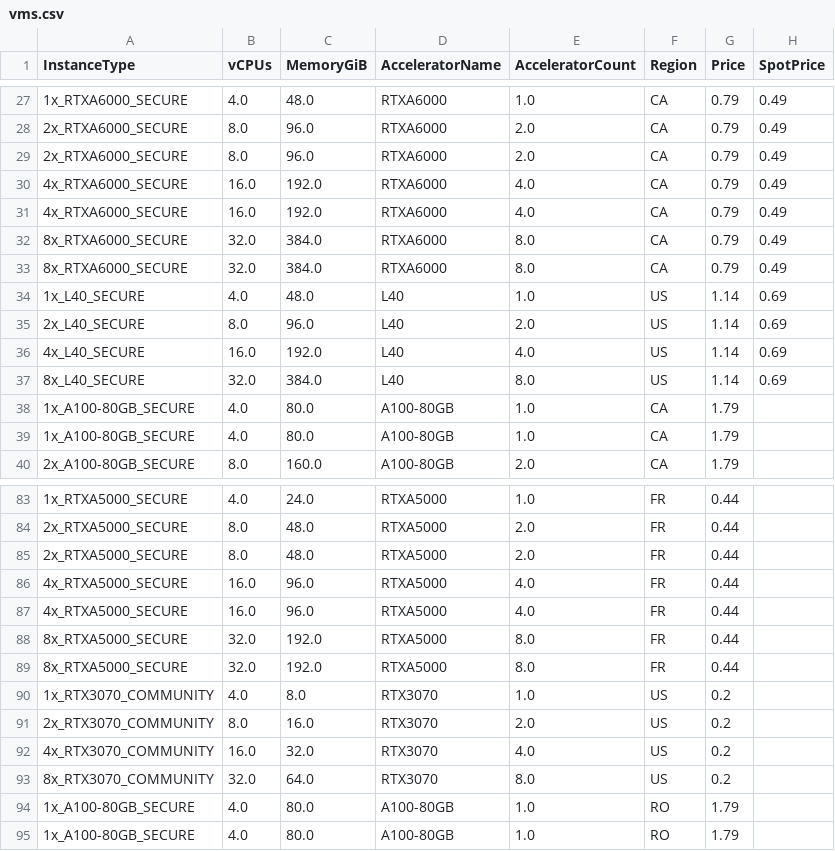
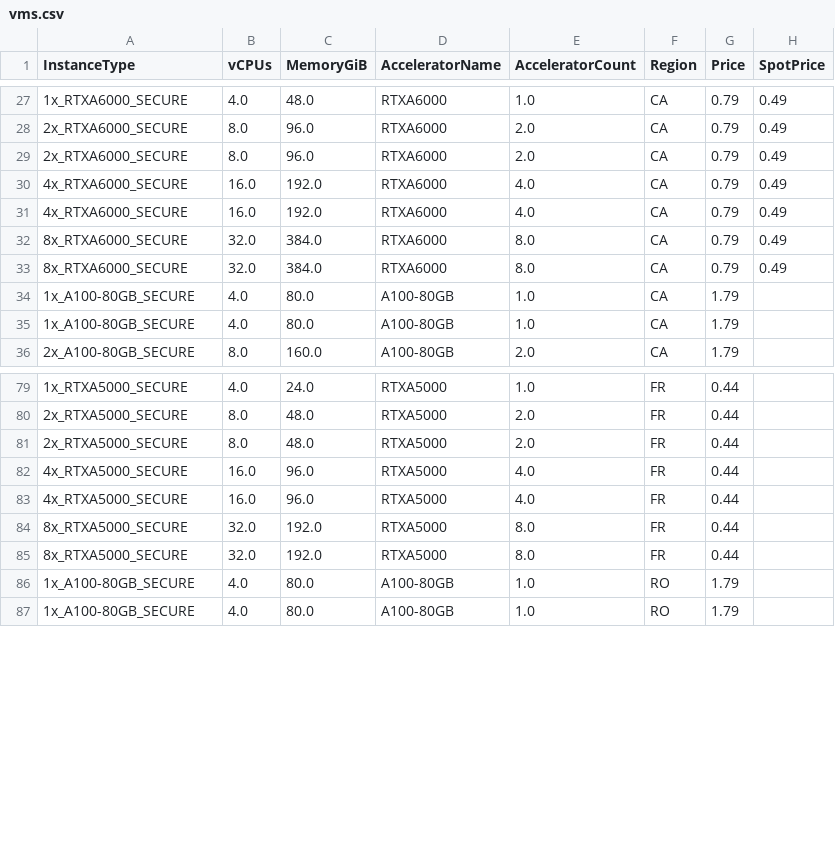
Before and after one commit to runpod/pod-catalog, a CSV file: vms.csv, drawn as a sheet; only a part is shown, gaps mark what is left out; the diff names each change by its address in the sheet, - before the commit and + after, or states it on an @@ line.

Commit message:
Update vms.csv

```diff
--- a/vms.csv
+++ b/vms.csv
-row 34: 1x_L40_SECURE | 4.0 | 48.0 | L40 | 1.0 | US | 1.14 | 0.69
-row 35: 2x_L40_SECURE | 8.0 | 96.0 | L40 | 2.0 | US | 1.14 | 0.69
-row 36: 4x_L40_SECURE | 16.0 | 192.0 | L40 | 4.0 | US | 1.14 | 0.69
-row 37: 8x_L40_SECURE | 32.0 | 384.0 | L40 | 8.0 | US | 1.14 | 0.69
-row 90: 1x_RTX3070_COMMUNITY | 4.0 | 8.0 | RTX3070 | 1.0 | US | 0.2
-row 91: 2x_RTX3070_COMMUNITY | 8.0 | 16.0 | RTX3070 | 2.0 | US | 0.2
-row 92: 4x_RTX3070_COMMUNITY | 16.0 | 32.0 | RTX3070 | 4.0 | US | 0.2
-row 93: 8x_RTX3070_COMMUNITY | 32.0 | 64.0 | RTX3070 | 8.0 | US | 0.2
```
